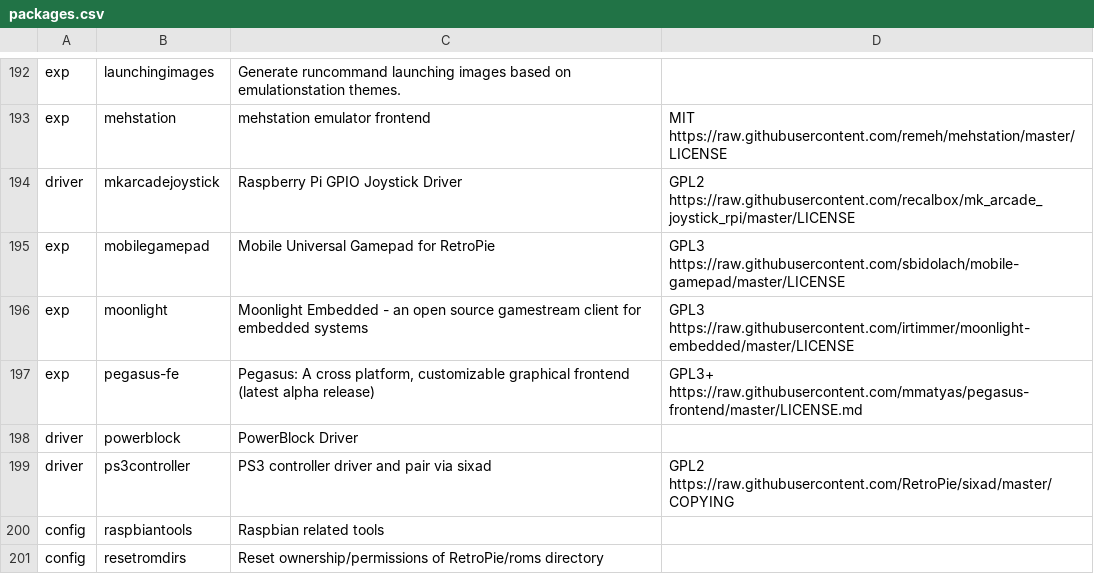
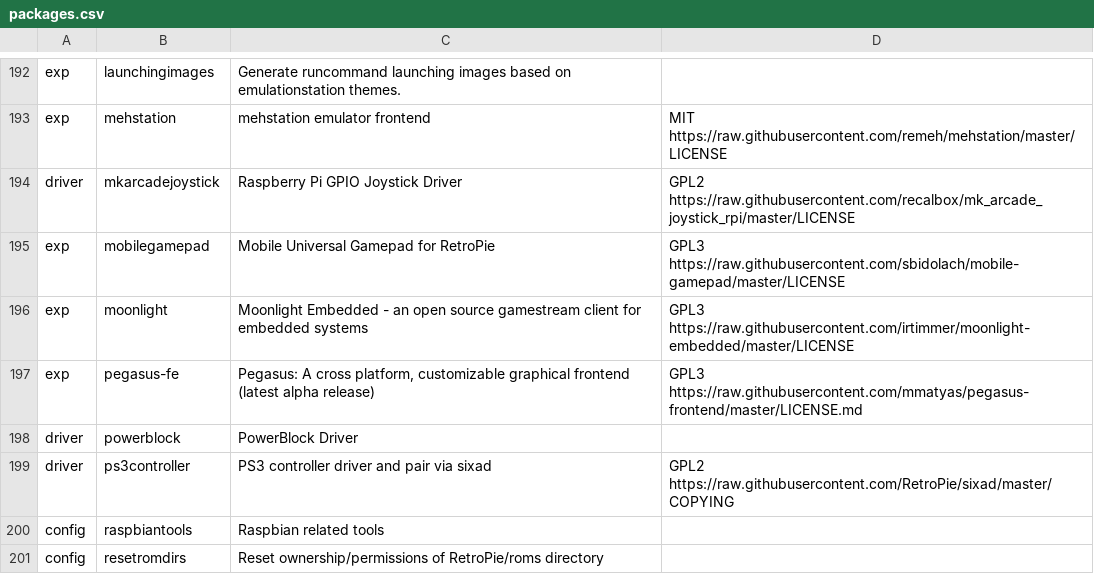
Before and after one commit to mmatyas/retropie-pkglicences, a CSV file: packages.csv, drawn as a sheet; only a part is shown, gaps mark what is left out.

Commit message:
Deploy mmatyas/retropie-pkglicences to github.com/mmatyas/retropie-pkglicences.git:gh-pages

```diff
--- a/packages.csv
+++ b/packages.csv
@@ -196,3 +196,3 @@ exp;mobilegamepad;Mobile Universal Gamepad for RetroPie;GPL3 https://raw.githubu
 exp;moonlight;Moonlight Embedded - an open source gamestream client for embedded systems;GPL3 https://raw.githubusercontent.com/irtimmer/moonlight-embedded/master/LICENSE;
-exp;pegasus-fe;Pegasus: A cross platform, customizable graphical frontend (latest alpha release);GPL3+ https://raw.githubusercontent.com/mmatyas/pegasus-frontend/master/LICENSE.md;
+exp;pegasus-fe;Pegasus: A cross platform, customizable graphical frontend (latest alpha release);GPL3 https://raw.githubusercontent.com/mmatyas/pegasus-frontend/master/LICENSE.md;
 driver;powerblock;PowerBlock Driver;;
```
Also changed, not shown: 1 other file.
